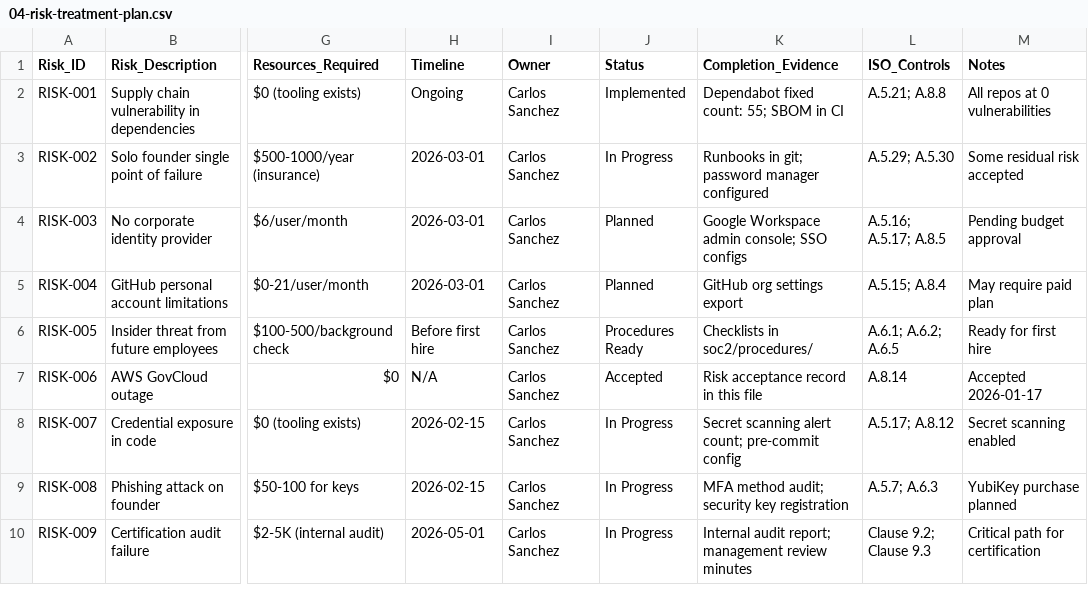
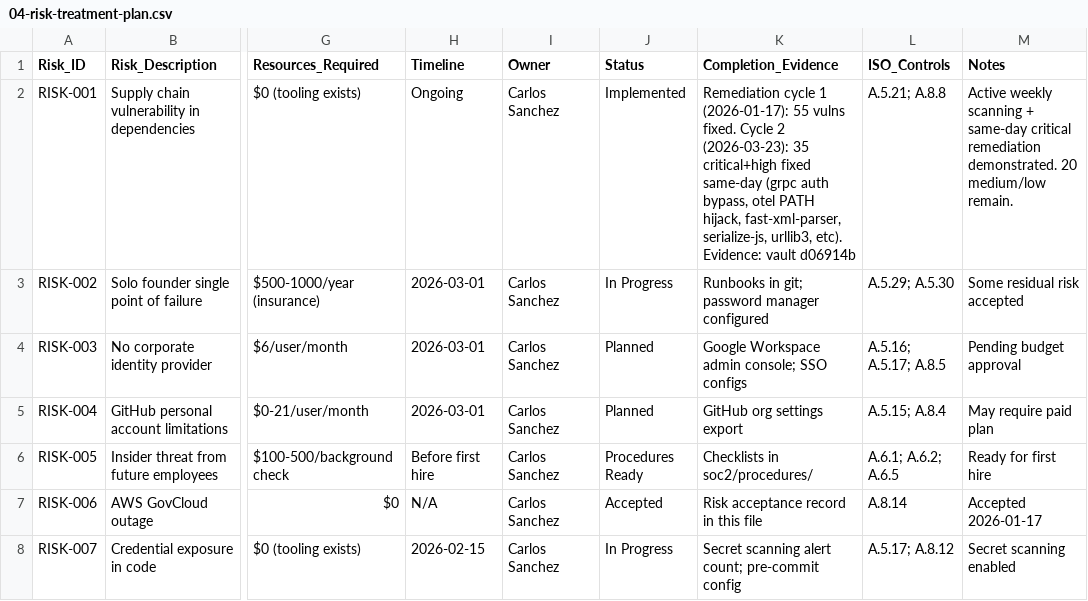
Before and after one commit to carlosmsanchezm/aegis-platform, a CSV file: docs/compliance/iso27001/04-risk-treatment-plan.csv, drawn as a sheet; only a part is shown, gaps mark what is left out; the shorter side is filled out with more unchanged rows; the diff names each change by its address in the sheet, - before the commit and + after, or states it on an @@ line.

```diff
--- a/docs/compliance/iso27001/04-risk-treatment-plan.csv
+++ b/docs/compliance/iso27001/04-risk-treatment-plan.csv
-K2 (Completion_Evidence): Dependabot fixed count: 55; SBOM in CI
+K2 (Completion_Evidence): Remediation cycle 1 (2026-01-17): 55 vulns fixed. Cycle 2 (2026-03-23): 35 critical+high fixed same-day (grpc auth bypass, otel PATH hijack, fast-xml-parser, serialize-js, urllib3, etc). Evidence: vault d06914b
-M2 (Notes): All repos at 0 vulnerabilities
+M2 (Notes): Active weekly scanning + same-day critical remediation demonstrated. 20 medium/low remain.
```
Also changed, not shown: 4 other files.
